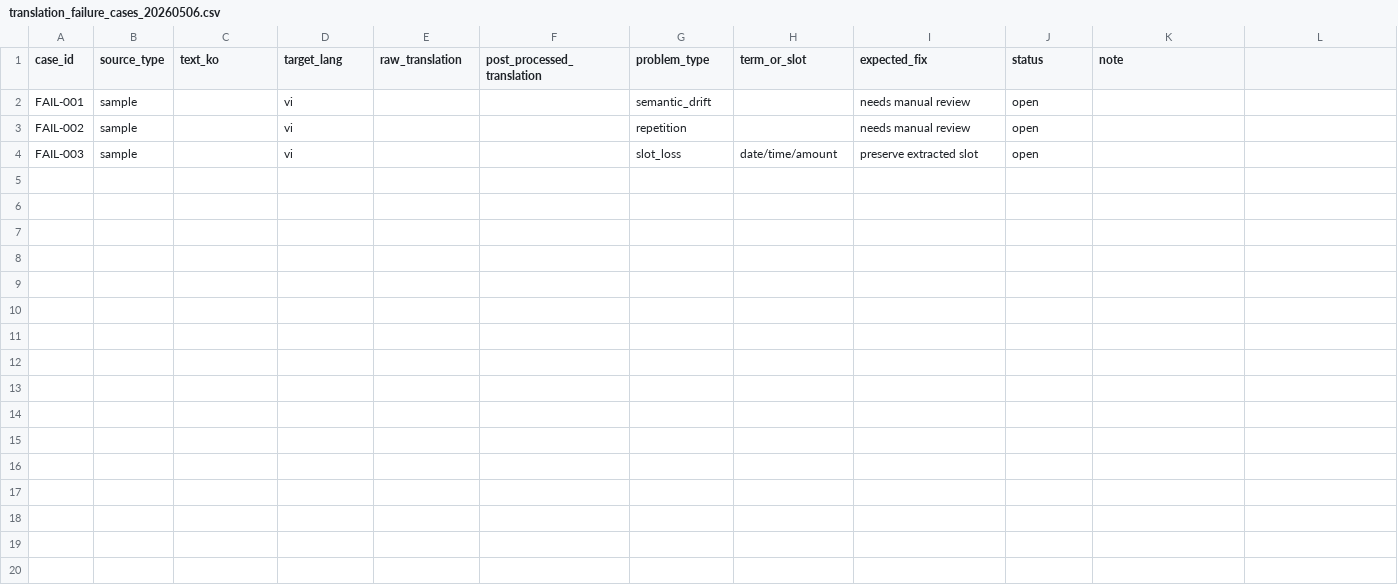
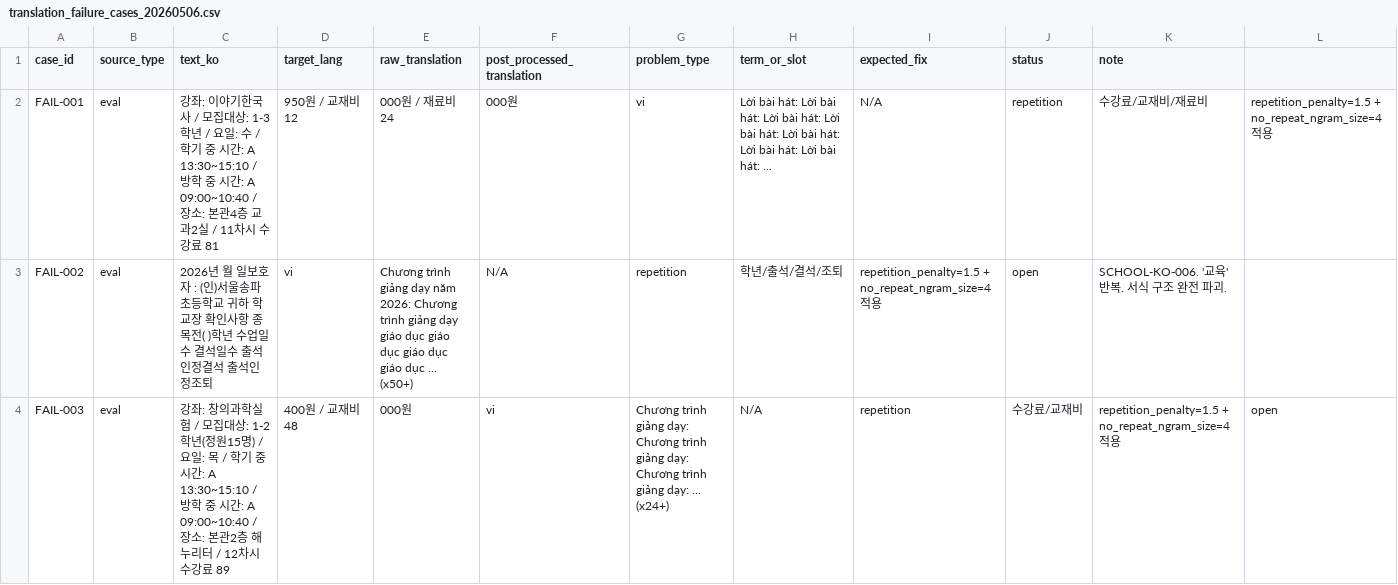
Before and after one commit to mosejong/translation-tts-lab, a CSV file: data/translation_failure_cases_20260506.csv, drawn as a sheet; only a part is shown; the diff covers the shown part only; the diff names each change by its address in the sheet, - before the commit and + after, or states it on an @@ line.

Commit message:
docs: summarize translation model experiments

```diff
--- a/data/translation_failure_cases_20260506.csv
+++ b/data/translation_failure_cases_20260506.csv
-B2:B4 (source_type): sample
+B2:B4 (source_type): eval
-C2 (text_ko): (empty)
+C2 (text_ko): 강좌: 이야기한국사 / 모집대상: 1-3학년 / 요일: 수 / 학기 중 시간: A 13:30~15:10 / 방학 중 시간: A 09:00~10:40 / 장소: 본관4층 교과2실 / 11차시 수강료 81
-D2 (target_lang): vi
+D2 (target_lang): 950원 / 교재비 12
-E2 (raw_translation): (empty)
+E2 (raw_translation): 000원 / 재료비 24
-F2 (post_processed_translation): (empty)
+F2 (post_processed_translation): 000원
-G2 (problem_type): semantic_drift
+G2 (problem_type): vi
-H2 (term_or_slot): (empty)
+H2 (term_or_slot): Lời bài hát: Lời bài hát: Lời bài hát: Lời bài hát: Lời bài hát: Lời bài hát: Lời bài hát: ...
-I2 (expected_fix): needs manual review
+I2 (expected_fix): N/A
-J2 (status): open
+J2 (status): repetition
-K2 (note): (empty)
+K2 (note): 수강료/교재비/재료비
-L2: (empty)
+L2: repetition_penalty=1.5 + no_repeat_ngram_size=4 적용
-C3 (text_ko): (empty)
+C3 (text_ko): 2026년 월 일보호자 : (인)서울송파초등학교 귀하 학교장 확인사항 종 목전( )학년 수업일수 결석일수 출석인정결석 출석인정조퇴
-E3 (raw_translation): (empty)
+E3 (raw_translation): Chương trình giảng dạy năm 2026: Chương trình giảng dạy giáo dục giáo dục giáo dục giáo dục ... (x50+)
-F3 (post_processed_translation): (empty)
+F3 (post_processed_translation): N/A
-H3 (term_or_slot): (empty)
+H3 (term_or_slot): 학년/출석/결석/조퇴
-I3 (expected_fix): needs manual review
+I3 (expected_fix): repetition_penalty=1.5 + no_repeat_ngram_size=4 적용
-K3 (note): (empty)
+K3 (note): SCHOOL-KO-006. '교육' 반복. 서식 구조 완전 파괴.
-C4 (text_ko): (empty)
+C4 (text_ko): 강좌: 창의과학실험 / 모집대상: 1-2학년(정원15명) / 요일: 목 / 학기 중 시간: A 13:30~15:10 / 방학 중 시간: A 09:00~10:40 / 장소: 본관2층 해누리터 / 12차시 수강료 89
-D4 (target_lang): vi
+D4 (target_lang): 400원 / 교재비 48
-E4 (raw_translation): (empty)
+E4 (raw_translation): 000원
-F4 (post_processed_translation): (empty)
+F4 (post_processed_translation): vi
-G4 (problem_type): slot_loss
+G4 (problem_type): Chương trình giảng dạy: Chương trình giảng dạy: Chương trình giảng dạy: ... (x24+)
-H4 (term_or_slot): date/time/amount
+H4 (term_or_slot): N/A
-I4 (expected_fix): preserve extracted slot
+I4 (expected_fix): repetition
-J4 (status): open
+J4 (status): 수강료/교재비
-K4 (note): (empty)
+K4 (note): repetition_penalty=1.5 + no_repeat_ngram_size=4 적용
-L4: (empty)
+L4: open
```
Also changed, not shown: 5 added rows and 3 edited cells elsewhere in this file, outputs/mvp/vi/05_glossary_check.csv, outputs/mvp/vi/06_gemini_suggestions.csv, 26 other files.
